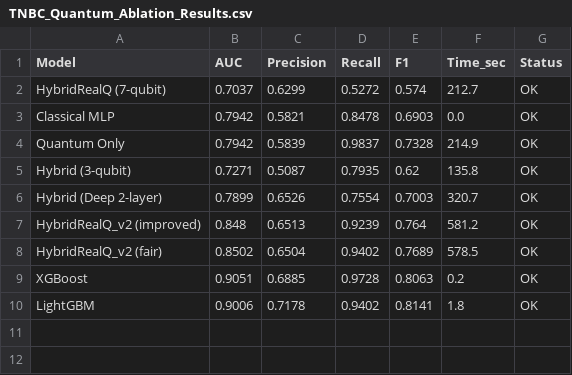
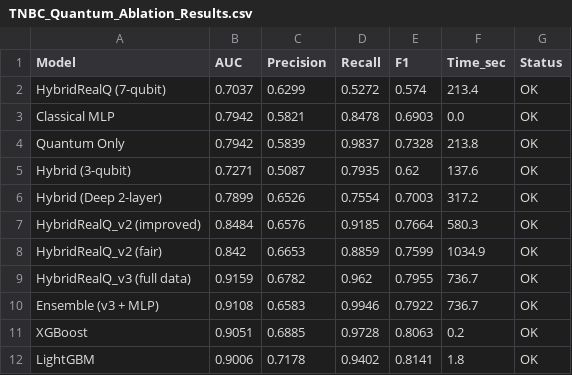
Before and after one commit to dataeducator/hybrid-classical-quantum, a CSV file: TNBC_Quantum_Ablation_Results.csv, drawn as a sheet.

Commit message:
Add HybridRealQ_v3: surpasses XGBoost with AUC 0.9159
- v3: trainable input scaling, ZZ correlators, residual connection, full-data mini-batching
- Ensemble (v3 + MLP) with near-perfect recall (0.9946)
- 11-variant ablation study, paper updated with revised discussion

```diff
--- a/TNBC_Quantum_Ablation_Results.csv
+++ b/TNBC_Quantum_Ablation_Results.csv
@@ -1,9 +1,11 @@
 Model,AUC,Precision,Recall,F1,Time_sec,Status
-HybridRealQ (7-qubit),0.7037,0.6299,0.5272,0.574,212.7,OK
+HybridRealQ (7-qubit),0.7037,0.6299,0.5272,0.574,213.4,OK
 Classical MLP,0.7942,0.5821,0.8478,0.6903,0.0,OK
-Quantum Only,0.7942,0.5839,0.9837,0.7328,214.9,OK
-Hybrid (3-qubit),0.7271,0.5087,0.7935,0.62,135.8,OK
-Hybrid (Deep 2-layer),0.7899,0.6526,0.7554,0.7003,320.7,OK
-HybridRealQ_v2 (improved),0.848,0.6513,0.9239,0.764,581.2,OK
-HybridRealQ_v2 (fair),0.8502,0.6504,0.9402,0.7689,578.5,OK
+Quantum Only,0.7942,0.5839,0.9837,0.7328,213.8,OK
+Hybrid (3-qubit),0.7271,0.5087,0.7935,0.62,137.6,OK
+Hybrid (Deep 2-layer),0.7899,0.6526,0.7554,0.7003,317.2,OK
+HybridRealQ_v2 (improved),0.8484,0.6576,0.9185,0.7664,580.3,OK
+HybridRealQ_v2 (fair),0.842,0.6653,0.8859,0.7599,1034.9,OK
+HybridRealQ_v3 (full data),0.9159,0.6782,0.962,0.7955,736.7,OK
+Ensemble (v3 + MLP),0.9108,0.6583,0.9946,0.7922,736.7,OK
 XGBoost,0.9051,0.6885,0.9728,0.8063,0.2,OK
```
Also changed, not shown: 4 other files.
